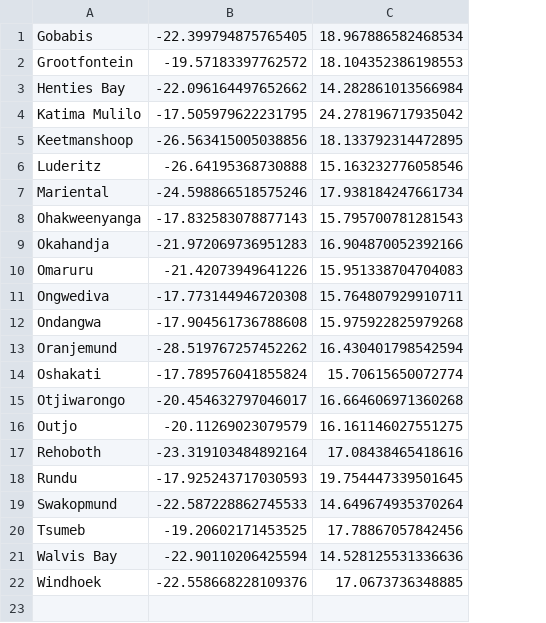
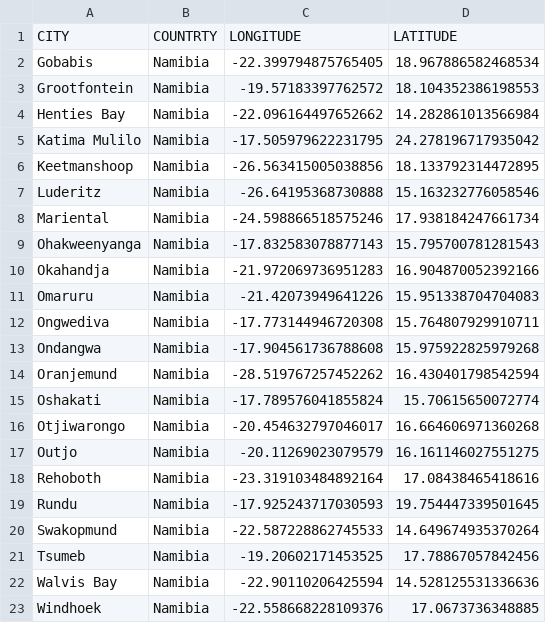
Before and after one commit to karolex72/DSA-lab-NamMap, a CSV file: cities.csv, drawn as a sheet; addresses are those after the commit; the diff names each change by its address in the sheet, - before the commit and + after, or states it on an @@ line.

Commit message:
Done.

```diff
--- a/cities.csv
+++ b/cities.csv
+column B, rows 2-23: all Namibia
+row 1: CITY | COUNTRTY | LONGITUDE | LATITUDE
```
